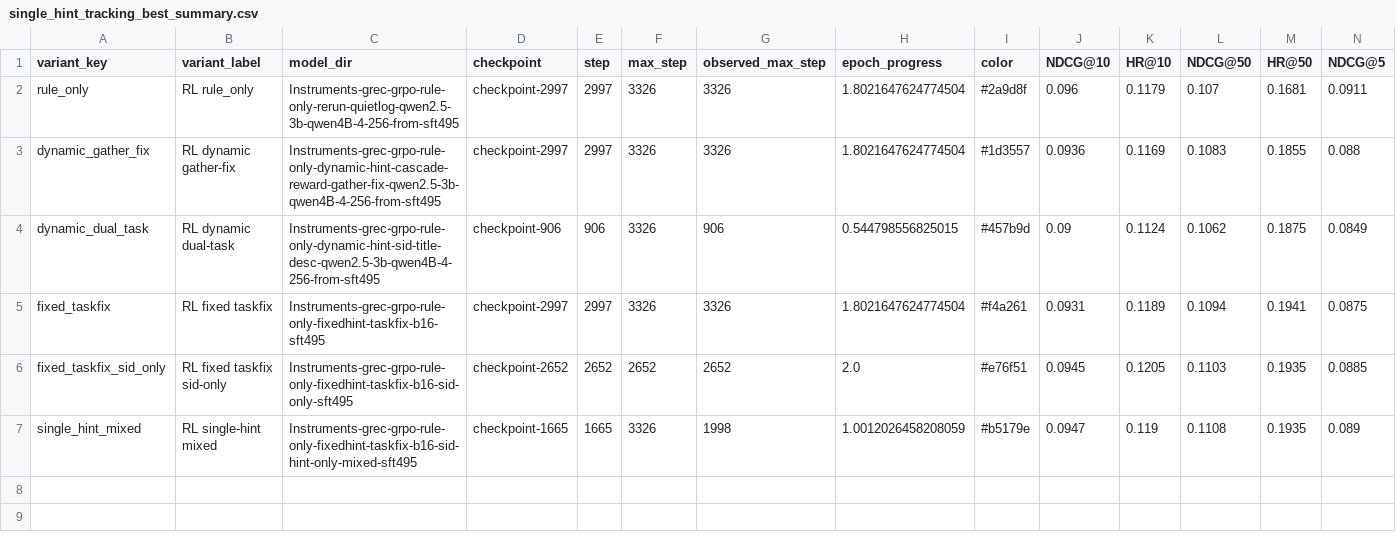
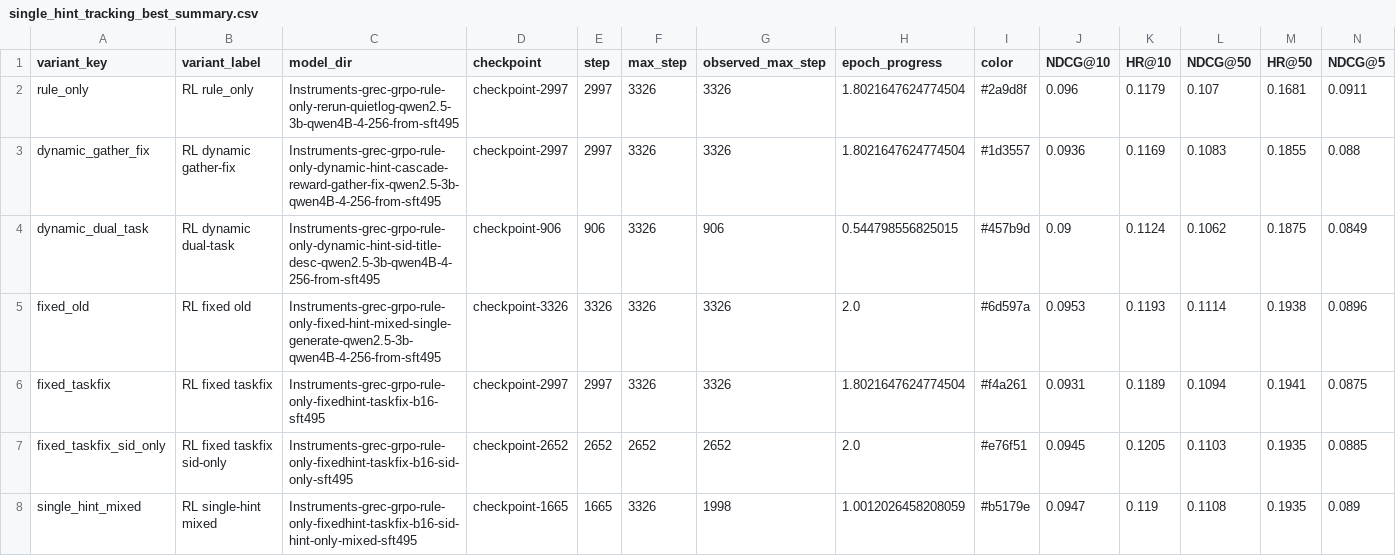
Before and after one commit to WncFht/GenRec, a CSV file: docs/assets/2026-04-19-instruments-dual-task-single-hint-tracking/single_hint_tracking_best_summary.csv, drawn as a sheet; only a part is shown; rows hold the shown columns only; the diff names each change by its address in the sheet, - before the commit and + after, or states it on an @@ line.

```diff
--- a/docs/assets/2026-04-19-instruments-dual-task-single-hint-tracking/single_hint_tracking_best_summary.csv
+++ b/docs/assets/2026-04-19-instruments-dual-task-single-hint-tracking/single_hint_tracking_best_summary.csv
+row 5: fixed_old | RL fixed old | Instruments-grec-grpo-rule-only-fixed-hint-mixed-single-generate-qwen2.5-3b-qwen4B-4-256-from-sft495 | checkpoint-3326 | 3326 | 3326 | 3326 | 2.0 | #6d597a | 0.0953 | 0.1193 | 0.1114 | 0.1938 | 0.0896
```
Also changed, not shown: docs/assets/2026-04-19-instruments-dual-task-single-hint-tracking/single_hint_tracking_checkpoint_metrics.csv, docs/assets/2026-04-19-instruments-dual-task-single-hint-tracking/single_hint_tracking_early_window_best_summary.csv, 7 other files.
